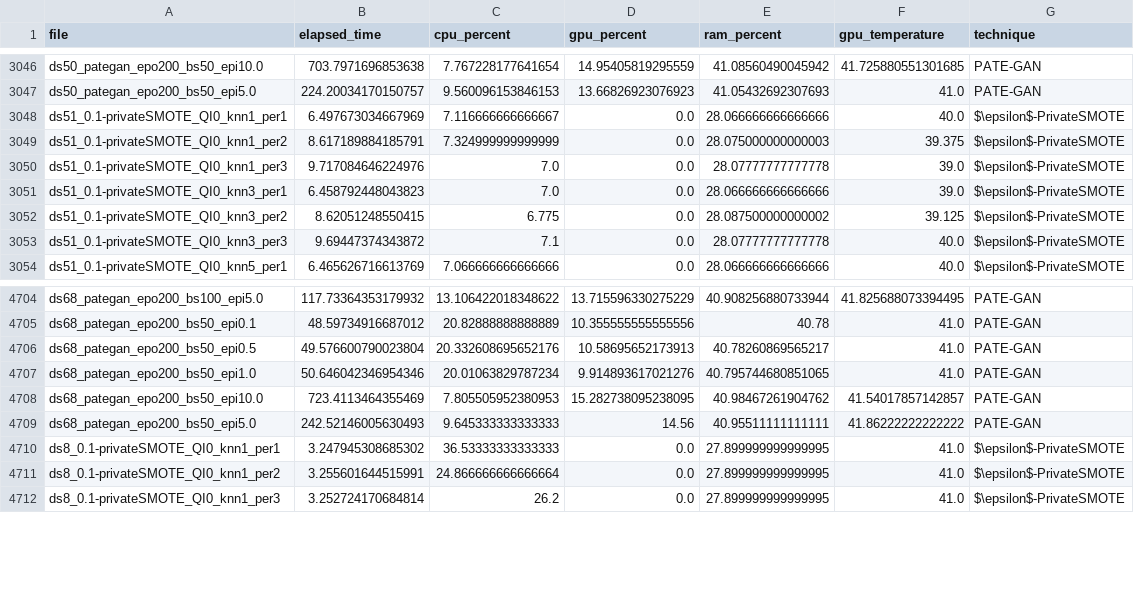
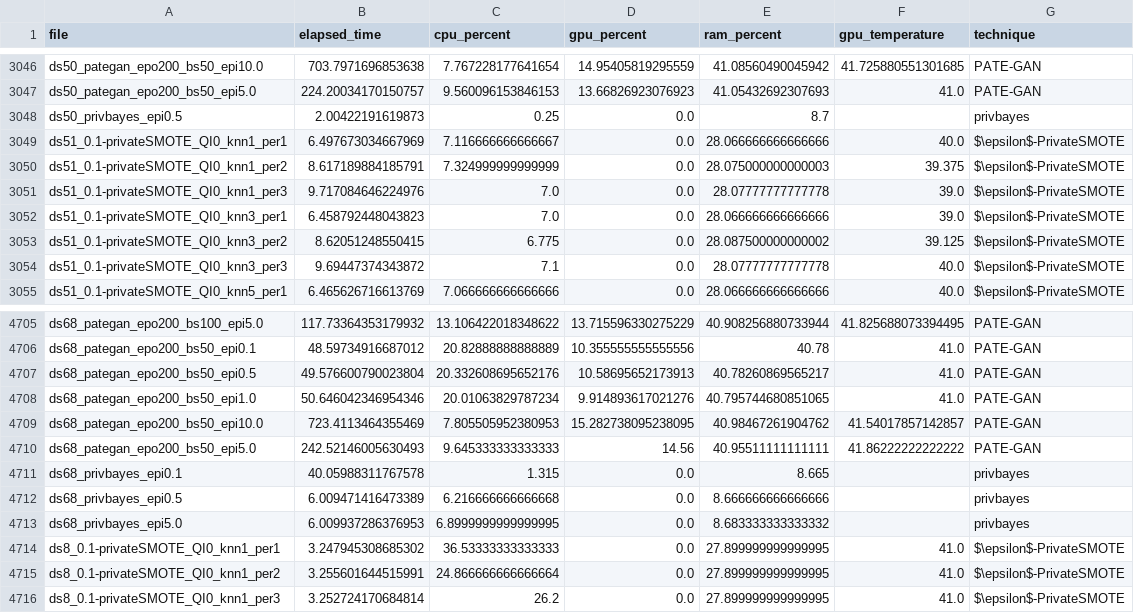
Before and after one commit to tmcarvalho/k-smote, a CSV file: output_analysis/comp_costs.csv, drawn as a sheet; only a part is shown, gaps mark what is left out.

```diff
--- a/output_analysis/comp_costs.csv
+++ b/output_analysis/comp_costs.csv
@@ -3047,2 +3047,3 @@ ds50_pategan_epo200_bs50_epi10.0,703.7971696853638,7.767228177641654,14.95405819
 ds50_pategan_epo200_bs50_epi5.0,224.20034170150757,9.560096153846153,13.66826923076923,41.05432692307693,41.0,PATE-GAN
+ds50_privbayes_epi0.5,2.00422191619873,0.25,0.0,8.7,,privbayes
 ds51_0.1-privateSMOTE_QI0_knn1_per1,6.497673034667969,7.116666666666667,0.0,28.066666666666666,40.0,$\epsilon$-PrivateSMOTE
@@ -4709,2 +4710,5 @@ ds68_pategan_epo200_bs50_epi10.0,723.4113464355469,7.805505952380953,15.28273809
 ds68_pategan_epo200_bs50_epi5.0,242.52146005630493,9.645333333333333,14.56,40.95511111111111,41.86222222222222,PATE-GAN
+ds68_privbayes_epi0.1,40.05988311767578,1.315,0.0,8.665,,privbayes
+ds68_privbayes_epi0.5,6.009471416473389,6.216666666666668,0.0,8.666666666666666,,privbayes
+ds68_privbayes_epi5.0,6.009937286376953,6.8999999999999995,0.0,8.683333333333332,,privbayes
 ds8_0.1-privateSMOTE_QI0_knn1_per1,3.247945308685302,36.53333333333333,0.0,27.899999999999995,41.0,$\epsilon$-PrivateSMOTE
```
Also changed, not shown: 1 other file.
